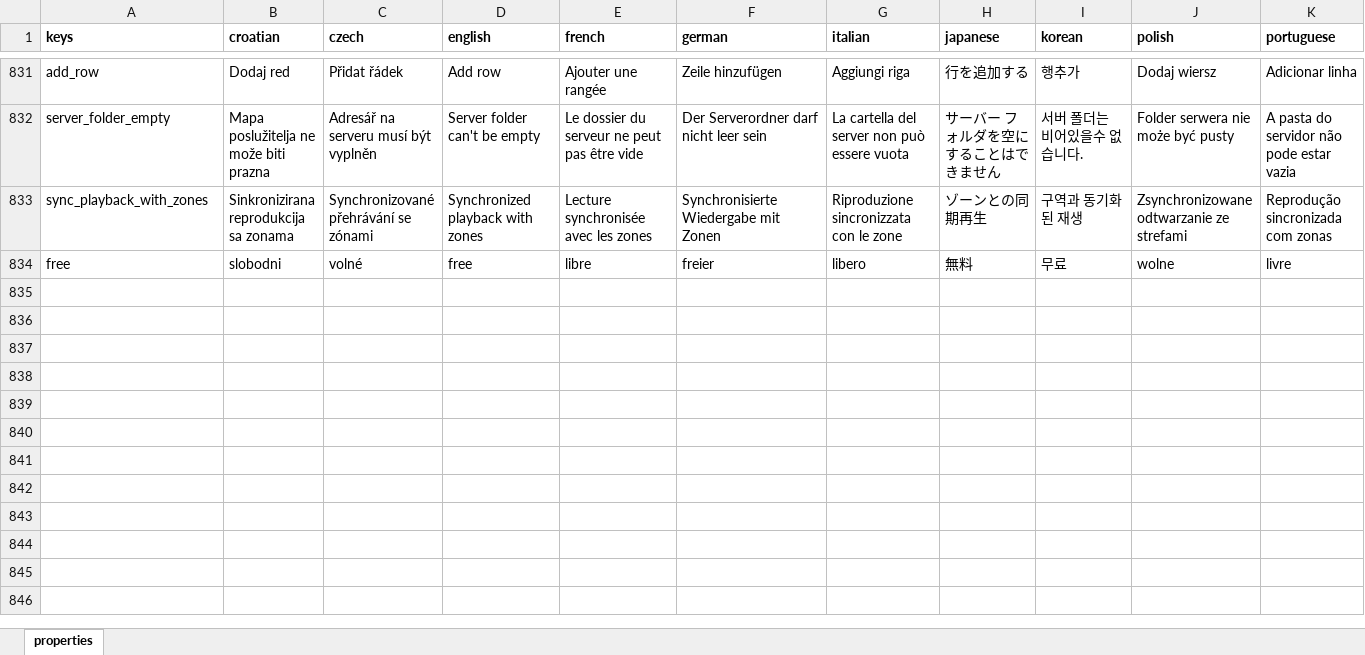
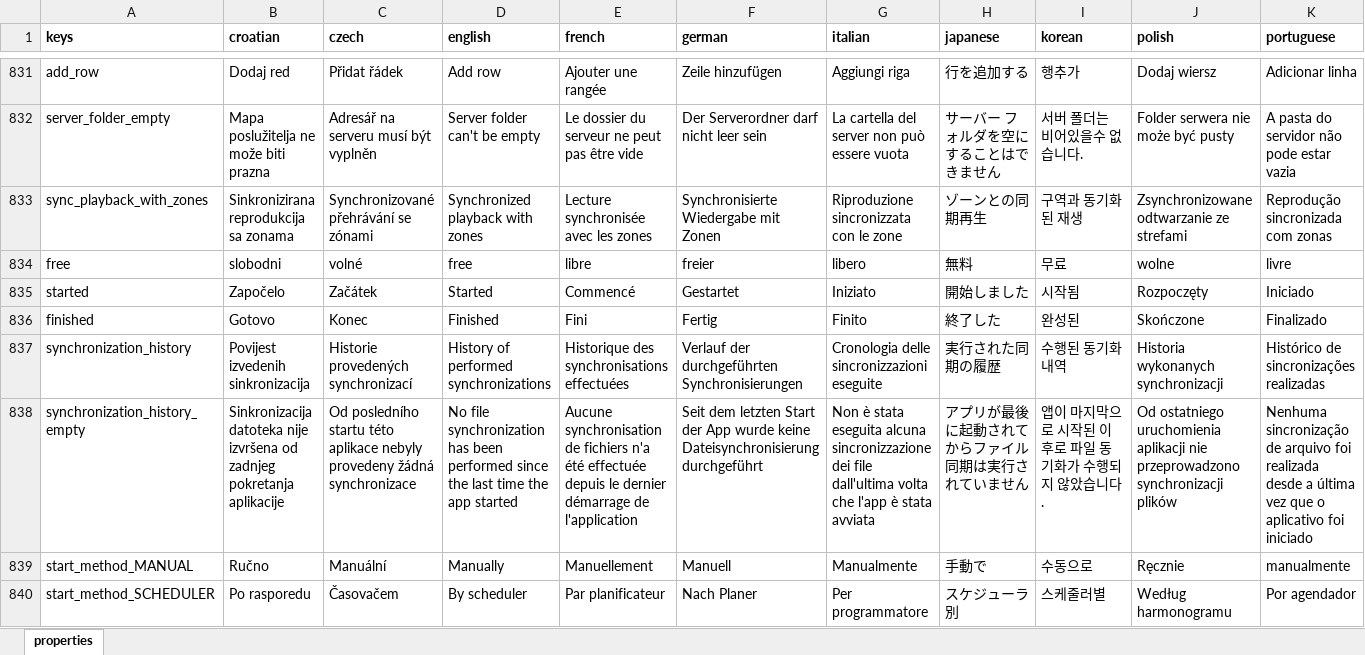
Before and after one commit to milan-fabian/slideshow-localization, an Excel workbook: backend/localization.xlsx, sheet properties, drawn as a sheet; only a part is shown, gaps mark what is left out; values as stored, in another font and other column widths than the file's, no borders; rows hold the shown columns only; the diff covers the shown part only; the diff names each change by its address in the sheet, - before the commit and + after, or states it on an @@ line.

```diff
--- a/backend/localization.xlsx (sheet properties)
+++ b/backend/localization.xlsx (sheet properties)
+row 835: started | Započelo | Začátek | Started | Commencé | Gestartet | Iniziato | 開始しました | 시작됨 | Rozpoczęty | Iniciado
+row 836: finished | Gotovo | Konec | Finished | Fini | Fertig | Finito | 終了した | 완성된 | Skończone | Finalizado
+row 837: synchronization_history | Povijest izvedenih sinkronizacija | Historie provedených synchronizací | History of performed synchronizations | Historique des synchronisations effectuées | Verlauf der durchgeführten Synchronisierungen | Cronologia delle sincronizzazioni eseguite | 実行された同期の履歴 | 수행된 동기화 내역 | Historia wykonanych synchronizacji | Histórico de sincronizações realizadas
+row 838: synchronization_history_empty | Sinkronizacija datoteka nije izvršena od zadnjeg pokretanja aplikacije | Od posledního startu této aplikace nebyly provedeny žádná synchronizace | No file synchronization has been performed since the last time the app started | Aucune synchronisation de fichiers n'a été effectuée depuis le dernier démarrage de l'application | Seit dem letzten Start der App wurde keine Dateisynchronisierung durchgeführt | Non è stata eseguita alcuna sincronizzazione dei file dall'ultima volta che l'app è stata avviata | アプリが最後に起動されてからファイル同期は実行されていません | 앱이 마지막으로 시작된 이후로 파일 동기화가 수행되지 않았습니다. | Od ostatniego uruchomienia aplikacji nie przeprowadzono synchronizacji plików | Nenhuma sincronização de arquivo foi realizada desde a última vez que o aplicativo foi iniciado
+row 839: start_method_MANUAL | Ručno | Manuální | Manually | Manuellement | Manuell | Manualmente | 手動で | 수동으로 | Ręcznie | manualmente
+row 840: start_method_SCHEDULER | Po rasporedu | Časovačem | By scheduler | Par planificateur | Nach Planer | Per programmatore | スケジューラ別 | 스케줄러별 | Według harmonogramu | Por agendador
```
Also changed, not shown: 5 added rows and 3 edited cells elsewhere in this sheet, 15 other files.
